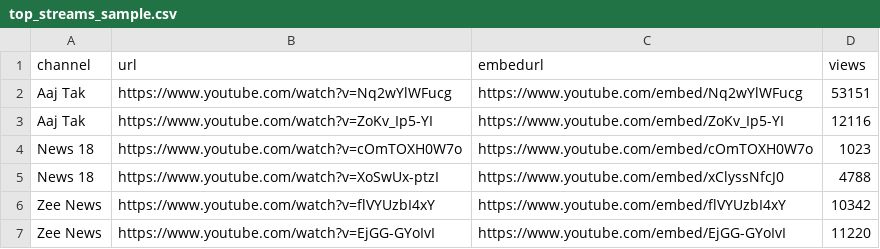
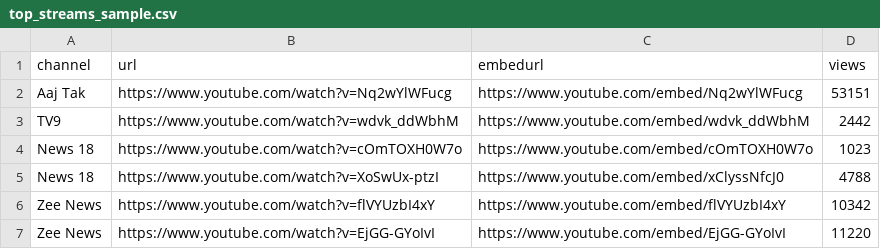
Before and after one commit to databeings/topstreamssample, a CSV file: top_streams_sample.csv, drawn as a sheet.

Commit message:
Update top_streams_sample.csv

```diff
--- a/top_streams_sample.csv
+++ b/top_streams_sample.csv
@@ -2,3 +2,3 @@ channel,url,embedurl,views
 Aaj Tak,https://www.youtube.com/watch?v=Nq2wYlWFucg,https://www.youtube.com/embed/Nq2wYlWFucg,53151
-Aaj Tak,https://www.youtube.com/watch?v=ZoKv_Ip5-YI,https://www.youtube.com/embed/ZoKv_Ip5-YI,12116
+TV9,https://www.youtube.com/watch?v=wdvk_ddWbhM,https://www.youtube.com/embed/wdvk_ddWbhM,2442
 News 18,https://www.youtube.com/watch?v=cOmTOXH0W7o,https://www.youtube.com/embed/cOmTOXH0W7o,1023
```
